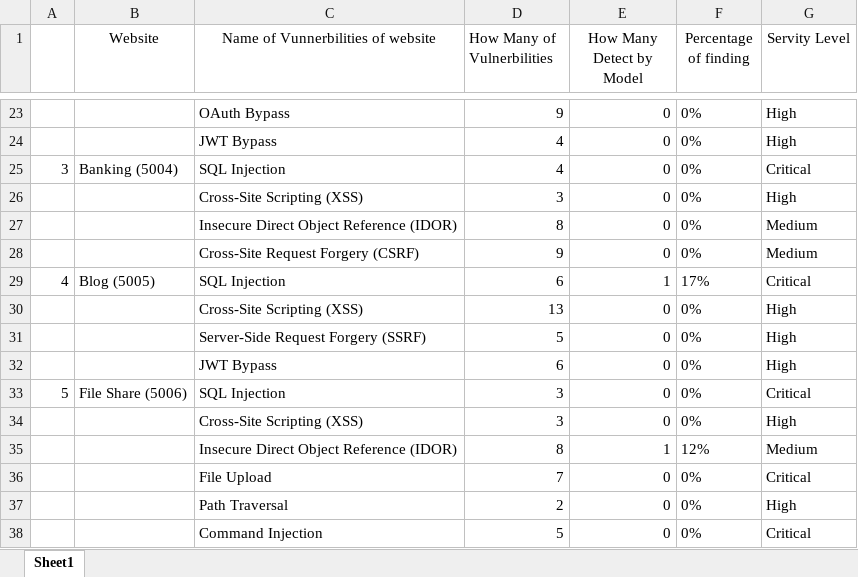
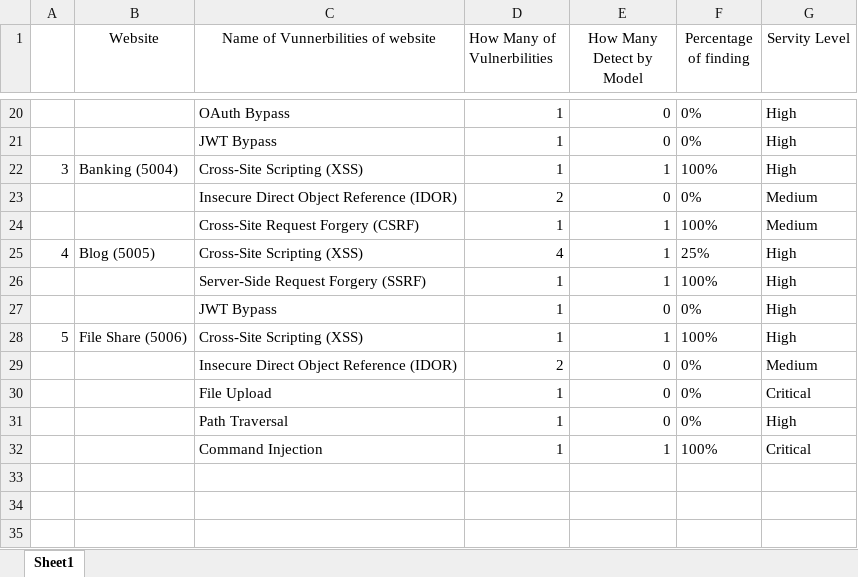
Before and after one commit to mine969/DRL-Agent-vul, an Excel workbook: Evaluation Form.xlsx, sheet Sheet1, drawn as a sheet; only a part is shown, gaps mark what is left out; values as stored, in another font and other column widths than the file's, no borders; removed rows and columns are numbered as before the commit, all else as after; the diff covers the shown part only; the diff names each change by its address in the sheet, - before the commit and + after, or states it on an @@ line.

Commit message:
feat: focus autonomous scans on high-value actions and refresh evaluation

```diff
--- a/Evaluation Form.xlsx (sheet Sheet1)
+++ b/Evaluation Form.xlsx (sheet Sheet1)
-D20 (How Many of Vulnerbilities): 9
+D20 (How Many of Vulnerbilities): 1
-D21 (How Many of Vulnerbilities): 4
+D21 (How Many of Vulnerbilities): 1
-row 25: 3 | Banking (5004) | SQL Injection | 4 | 0 | 0% | Critical
-row 26:  |  | Cross-Site Scripting (XSS) | 3 | 0 | 0% | High
+row 22: 3 | Banking (5004) | Cross-Site Scripting (XSS) | 1 | 1 | 100% | High
-D23 (How Many of Vulnerbilities): 8
+D23 (How Many of Vulnerbilities): 2
-row 28:  |  | Cross-Site Request Forgery (CSRF) | 9 | 0 | 0% | Medium
+row 24:  |  | Cross-Site Request Forgery (CSRF) | 1 | 1 | 100% | Medium
-C25: SQL Injection
+C25: Cross-Site Scripting (XSS)
-D25 (How Many of Vulnerbilities): 6
+D25 (How Many of Vulnerbilities): 4
-F25 (Percentage of finding): 17%
+F25 (Percentage of finding): 25%
-G25 (Servity Level): Critical
+G25 (Servity Level): High
-row 30:  |  | Cross-Site Scripting (XSS) | 13 | 0 | 0% | High
-row 31:  |  | Server-Side Request Forgery (SSRF) | 5 | 0 | 0% | High
+row 26:  |  | Server-Side Request Forgery (SSRF) | 1 | 1 | 100% | High
-D27 (How Many of Vulnerbilities): 6
+D27 (How Many of Vulnerbilities): 1
-row 33: 5 | File Share (5006) | SQL Injection | 3 | 0 | 0% | Critical
-row 34:  |  | Cross-Site Scripting (XSS) | 3 | 0 | 0% | High
-row 35:  |  | Insecure Direct Object Reference (IDOR) | 8 | 1 | 12% | Medium
+row 28: 5 | File Share (5006) | Cross-Site Scripting (XSS) | 1 | 1 | 100% | High
+row 29:  |  | Insecure Direct Object Reference (IDOR) | 2 | 0 | 0% | Medium
-D30 (How Many of Vulnerbilities): 7
+D30 (How Many of Vulnerbilities): 1
-D31 (How Many of Vulnerbilities): 2
+D31 (How Many of Vulnerbilities): 1
-row 38:  |  | Command Injection | 5 | 0 | 0% | Critical
+row 32:  |  | Command Injection | 1 | 1 | 100% | Critical
```
Also changed, not shown: 8 added rows, 11 removed rows and 16 edited cells elsewhere in this sheet, 7 other files.
